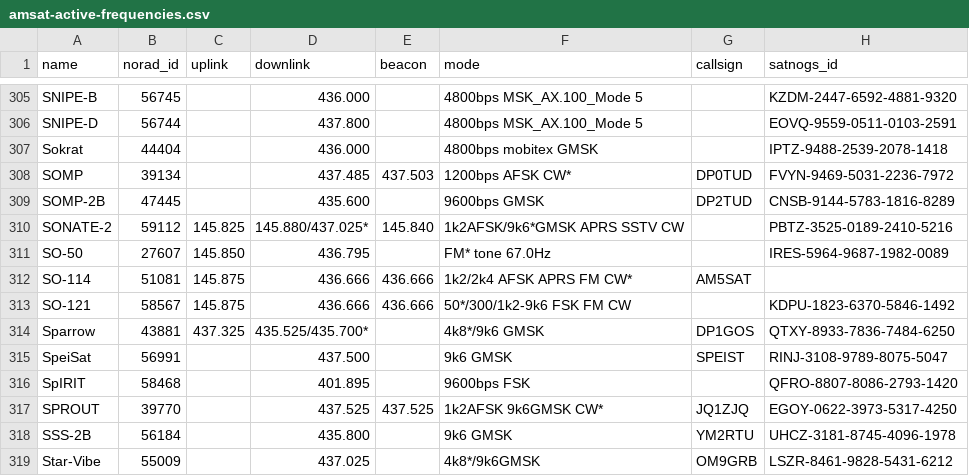
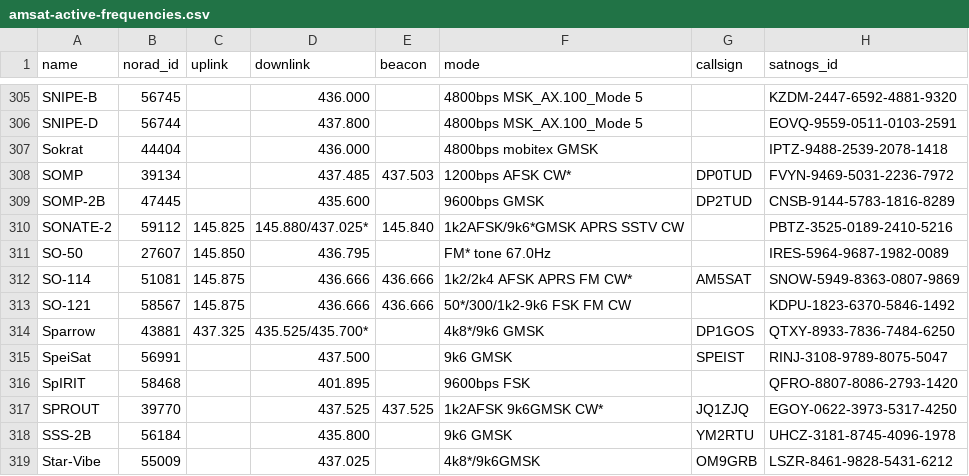
Before and after one commit to Sibizwan5/amateur-satellite-database, a CSV file: data/amsat-active-frequencies.csv, drawn as a sheet; only a part is shown, gaps mark what is left out.

```diff
--- a/data/amsat-active-frequencies.csv
+++ b/data/amsat-active-frequencies.csv
@@ -311,3 +311,3 @@ SONATE-2,59112,145.825,145.880/437.025*,145.840,1k2AFSK/9k6*GMSK APRS SSTV CW,,P
 SO-50,27607,145.850,436.795,,FM* tone 67.0Hz,,IRES-5964-9687-1982-0089
-SO-114,51081,145.875,436.666,436.666,1k2/2k4 AFSK APRS FM CW*,AM5SAT,
+SO-114,51081,145.875,436.666,436.666,1k2/2k4 AFSK APRS FM CW*,AM5SAT,SNOW-5949-8363-0807-9869
 SO-121,58567,145.875,436.666,436.666,50*/300/1k2-9k6 FSK FM CW,,KDPU-1823-6370-5846-1492
```
Also changed, not shown: data/amsat-all-frequencies.csv, data/satnogs.csv, 3 other files.
